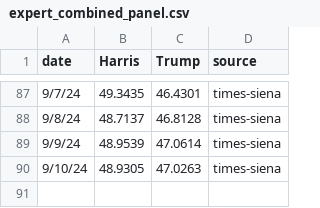
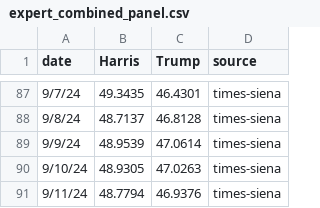
Before and after one commit to scunning1975/ElectionGPT, a CSV file: ShinyApp/expert_combined_panel.csv, drawn as a sheet; only a part is shown, gaps mark what is left out; the diff names each change by its address in the sheet, - before the commit and + after, or states it on an @@ line.

Commit message:
Automated update of Shiny

```diff
--- a/ShinyApp/expert_combined_panel.csv
+++ b/ShinyApp/expert_combined_panel.csv
+row 91: 9/11/24 | 48.7794 | 46.9376 | times-siena
```
